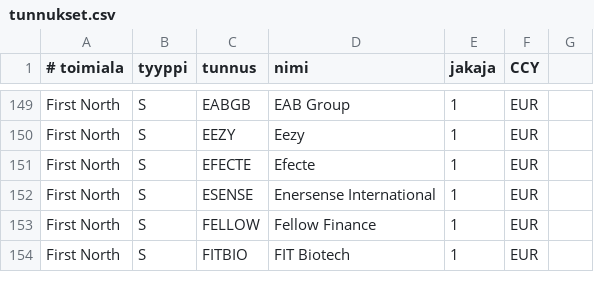
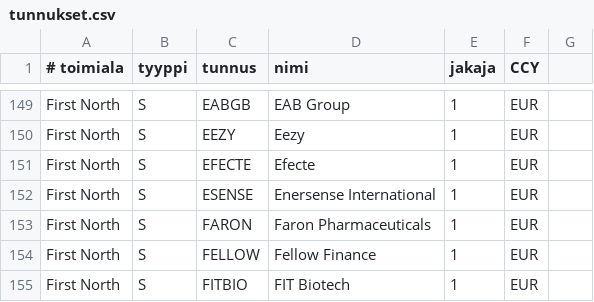
Before and after one commit to skarna1/javaportfolio, a CSV file: etc/tunnukset.csv, drawn as a sheet; only a part is shown, gaps mark what is left out.

Commit message:
Add Bilot, Faron

```diff
--- a/etc/tunnukset.csv
+++ b/etc/tunnukset.csv
@@ -152,2 +152,3 @@ First North ; S ; EFECTE ; Efecte ; 1 ; EUR
 First North ; S ; ESENSE ; Enersense International ; 1 ; EUR
+First North ; S ; FARON ; Faron Pharmaceuticals; 1 ; EUR
 First North ; S ; FELLOW ; Fellow Finance ; 1 ; EUR
```
Also changed, not shown: 1 other file.
